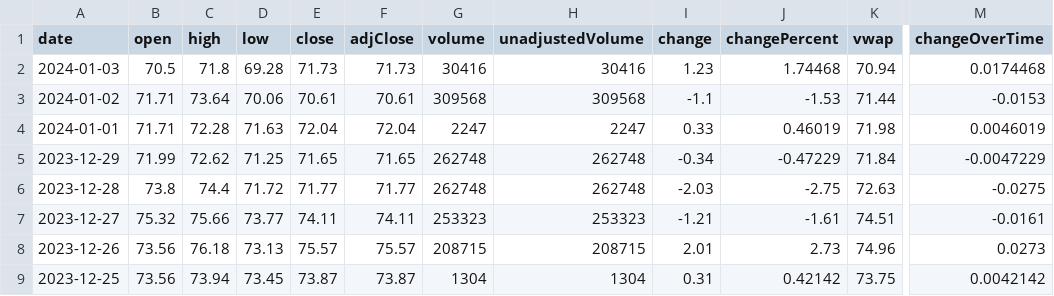
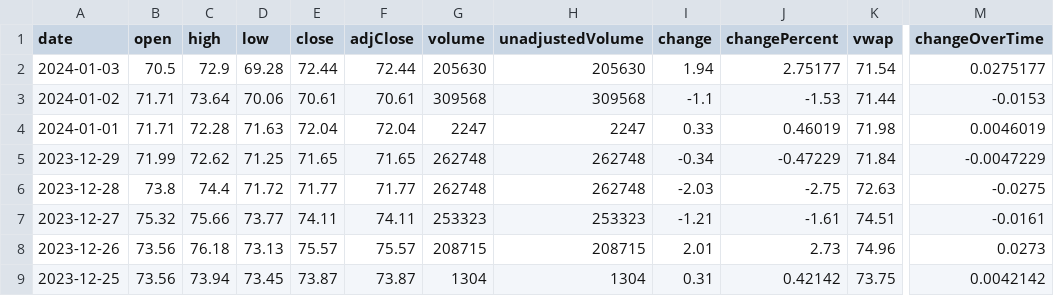
Before and after one commit to junyoung-sim/ddpg-quant, a CSV file: data/CL=F.csv, drawn as a sheet; only a part is shown, gaps mark what is left out; the diff names each change by its address in the sheet, - before the commit and + after, or states it on an @@ line.

```diff
--- a/data/CL=F.csv
+++ b/data/CL=F.csv
-C2 (high): 71.8
+C2 (high): 72.9
-E2 (close): 71.73
+E2 (close): 72.44
-F2 (adjClose): 71.73
+F2 (adjClose): 72.44
-G2 (volume): 30416
+G2 (volume): 205630
-H2 (unadjustedVolume): 30416
+H2 (unadjustedVolume): 205630
-I2 (change): 1.23
+I2 (change): 1.94
-J2 (changePercent): 1.74468
+J2 (changePercent): 2.75177
-K2 (vwap): 70.94
+K2 (vwap): 71.54
-M2 (changeOverTime): 0.0174468
+M2 (changeOverTime): 0.0275177
```
Also changed, not shown: data/DIA.csv, data/GLD.csv, 9 other files.
